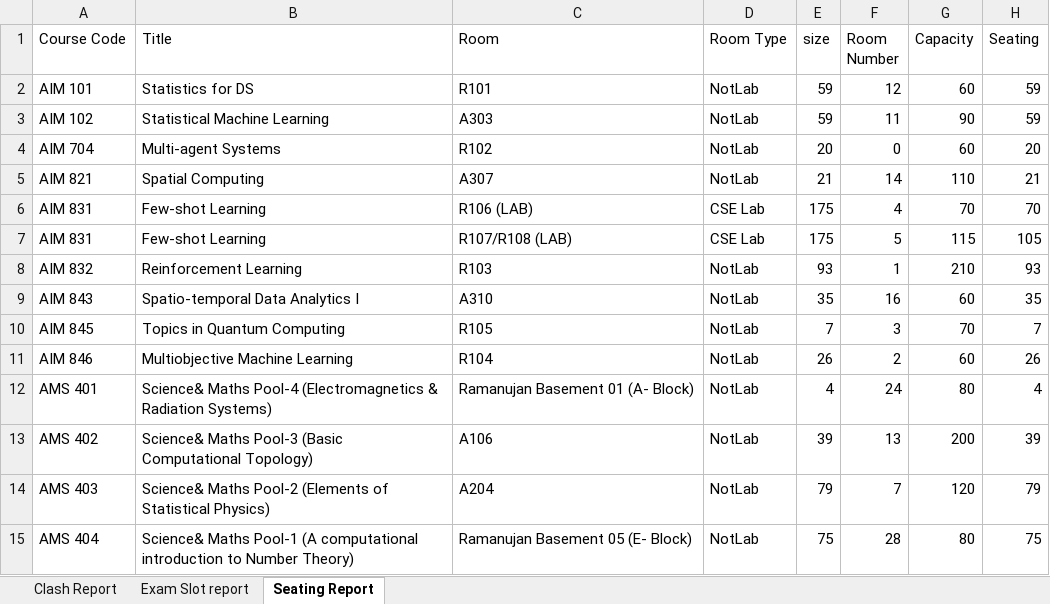
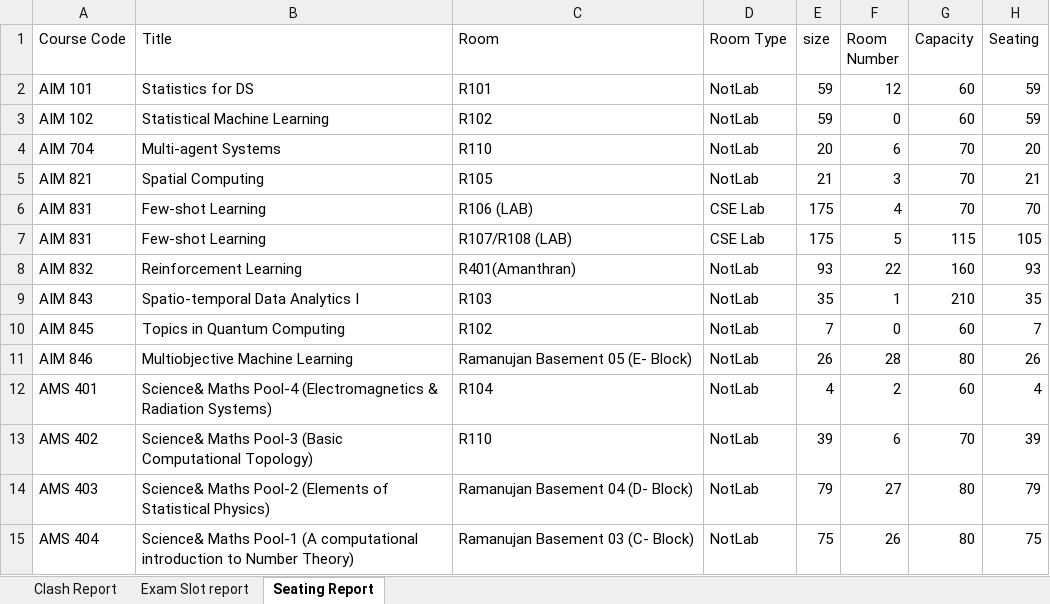
Before and after one commit to gsriiitb/timetabling, an Excel workbook: timetable_report.xlsx, sheet Seating Report, drawn as a sheet; only a part is shown; values as stored, in another font and other column widths than the file's, no borders; the diff covers the shown part only; the diff names each change by its address in the sheet, - before the commit and + after, or states it on an @@ line.

```diff
--- a/timetable_report.xlsx (sheet Seating Report)
+++ b/timetable_report.xlsx (sheet Seating Report)
-C3 (Room): A303
+C3 (Room): R102
-F3 (Room Number): 11
+F3 (Room Number): 0
-G3 (Capacity): 90
+G3 (Capacity): 60
-C4 (Room): R102
+C4 (Room): R110
-F4 (Room Number): 0
+F4 (Room Number): 6
-G4 (Capacity): 60
+G4 (Capacity): 70
-C5 (Room): A307
+C5 (Room): R105
-F5 (Room Number): 14
+F5 (Room Number): 3
-G5 (Capacity): 110
+G5 (Capacity): 70
-C8 (Room): R103
+C8 (Room): R401(Amanthran)
-F8 (Room Number): 1
+F8 (Room Number): 22
-G8 (Capacity): 210
+G8 (Capacity): 160
-C9 (Room): A310
+C9 (Room): R103
-F9 (Room Number): 16
+F9 (Room Number): 1
-G9 (Capacity): 60
+G9 (Capacity): 210
-C10 (Room): R105
+C10 (Room): R102
-F10 (Room Number): 3
+F10 (Room Number): 0
-G10 (Capacity): 70
+G10 (Capacity): 60
-C11 (Room): R104
+C11 (Room): Ramanujan Basement 05 (E- Block)
-F11 (Room Number): 2
+F11 (Room Number): 28
-G11 (Capacity): 60
+G11 (Capacity): 80
-C12 (Room): Ramanujan Basement 01 (A- Block)
+C12 (Room): R104
-F12 (Room Number): 24
+F12 (Room Number): 2
-G12 (Capacity): 80
+G12 (Capacity): 60
-C13 (Room): A106
+C13 (Room): R110
-F13 (Room Number): 13
+F13 (Room Number): 6
-G13 (Capacity): 200
+G13 (Capacity): 70
-C14 (Room): A204
+C14 (Room): Ramanujan Basement 04 (D- Block)
-F14 (Room Number): 7
+F14 (Room Number): 27
-G14 (Capacity): 120
+G14 (Capacity): 80
-C15 (Room): Ramanujan Basement 05 (E- Block)
+C15 (Room): Ramanujan Basement 03 (C- Block)
-F15 (Room Number): 28
+F15 (Room Number): 26
```
Also changed, not shown: 3 added rows, 3 removed rows and 89 edited cells elsewhere in this sheet, sheet Exam Slot report, sheet Clash Report, exam_timetable.xlsx, 10 other files.
